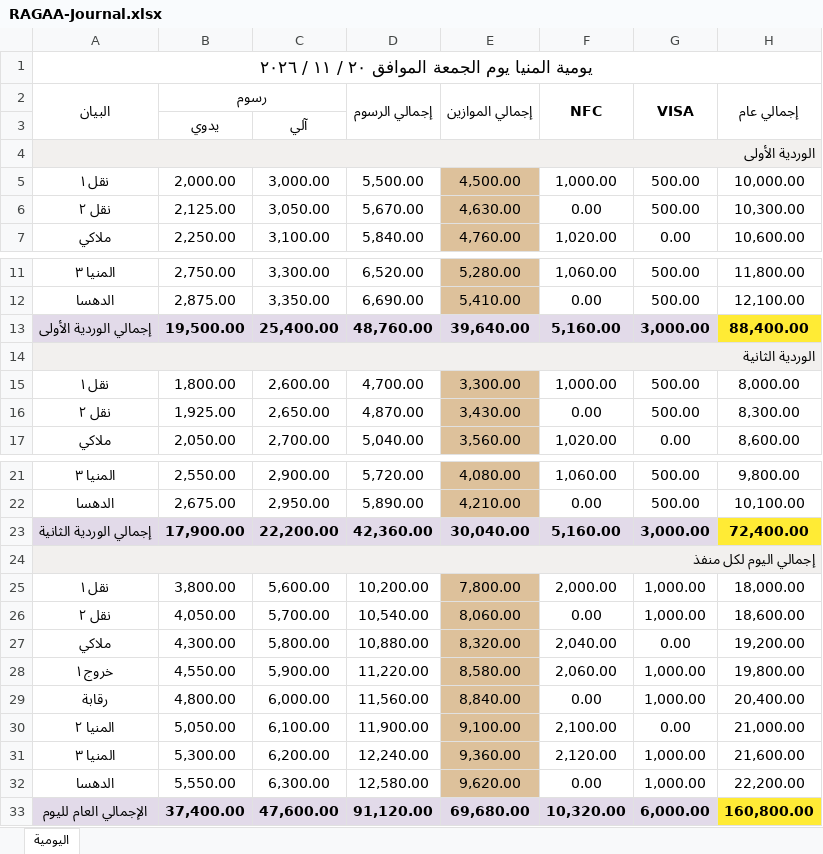
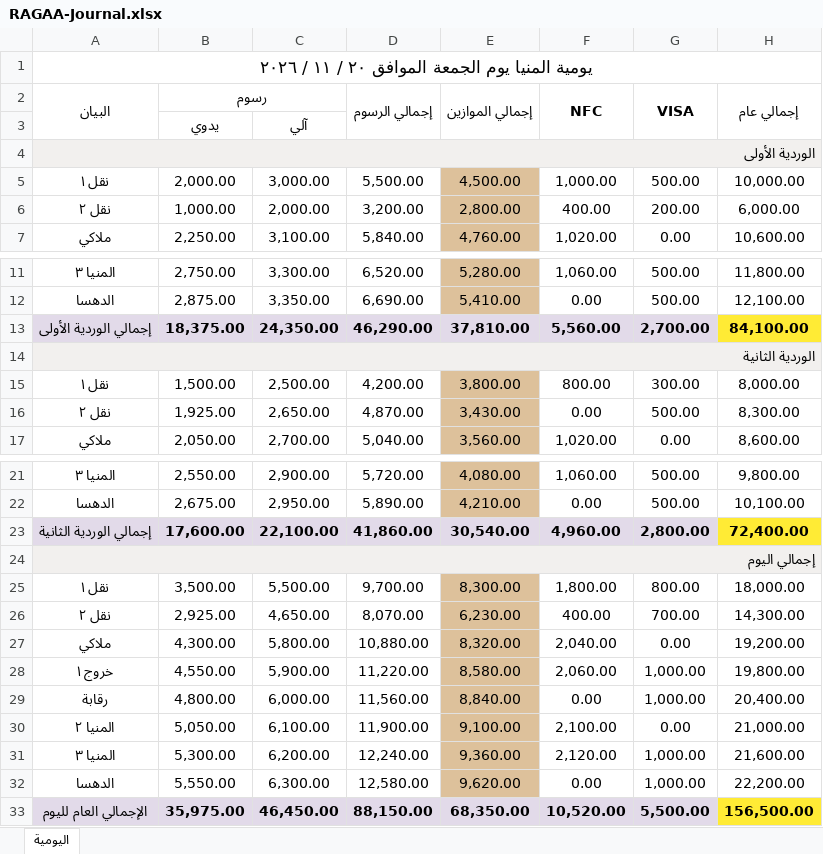
Before and after one commit to ahmadtefa/RAGAA, an Excel workbook: review/paper/RAGAA-Journal.xlsx, sheet اليومية, drawn as a sheet; only a part is shown, gaps mark what is left out; values as stored, in another font and other column widths than the file's, no borders; removed rows and columns are numbered as before the commit, all else as after; the diff names each change by its address in the sheet, - before the commit and + after, or states it on an @@ line.

Commit message:
design: align journal proofs with approved outlet examples [skip ci]

```diff
--- a/review/paper/RAGAA-Journal.xlsx (sheet اليومية)
+++ b/review/paper/RAGAA-Journal.xlsx (sheet اليومية)
-row 6: نقل ٢ | 2,125.00 | 3,050.00 | 5,670.00 | 4,630.00 | 0.00 | 500.00 | 10,300.00
+row 6: نقل ٢ | 1,000.00 | 2,000.00 | 3,200.00 | 2,800.00 | 400.00 | 200.00 | 6,000.00
-row 13: إجمالي الوردية الأولى | 19,500.00 | 25,400.00 | 48,760.00 | 39,640.00 | 5,160.00 | 3,000.00 | 88,400.00
+row 13: إجمالي الوردية الأولى | 18,375.00 | 24,350.00 | 46,290.00 | 37,810.00 | 5,560.00 | 2,700.00 | 84,100.00
-row 15: نقل ١ | 1,800.00 | 2,600.00 | 4,700.00 | 3,300.00 | 1,000.00 | 500.00 | 8,000.00
+row 15: نقل ١ | 1,500.00 | 2,500.00 | 4,200.00 | 3,800.00 | 800.00 | 300.00 | 8,000.00
-row 23: إجمالي الوردية الثانية | 17,900.00 | 22,200.00 | 42,360.00 | 30,040.00 | 5,160.00 | 3,000.00 | 72,400.00
+row 23: إجمالي الوردية الثانية | 17,600.00 | 22,100.00 | 41,860.00 | 30,540.00 | 4,960.00 | 2,800.00 | 72,400.00
-A24 (البيان): إجمالي اليوم لكل منفذ
+A24 (البيان): إجمالي اليوم
-row 25: نقل ١ | 3,800.00 | 5,600.00 | 10,200.00 | 7,800.00 | 2,000.00 | 1,000.00 | 18,000.00
-row 26: نقل ٢ | 4,050.00 | 5,700.00 | 10,540.00 | 8,060.00 | 0.00 | 1,000.00 | 18,600.00
+row 25: نقل ١ | 3,500.00 | 5,500.00 | 9,700.00 | 8,300.00 | 1,800.00 | 800.00 | 18,000.00
+row 26: نقل ٢ | 2,925.00 | 4,650.00 | 8,070.00 | 6,230.00 | 400.00 | 700.00 | 14,300.00
-row 33: الإجمالي العام لليوم | 37,400.00 | 47,600.00 | 91,120.00 | 69,680.00 | 10,320.00 | 6,000.00 | 160,800.00
+row 33: الإجمالي العام لليوم | 35,975.00 | 46,450.00 | 88,150.00 | 68,350.00 | 10,520.00 | 5,500.00 | 156,500.00
```
Also changed, not shown: 1 other file.
